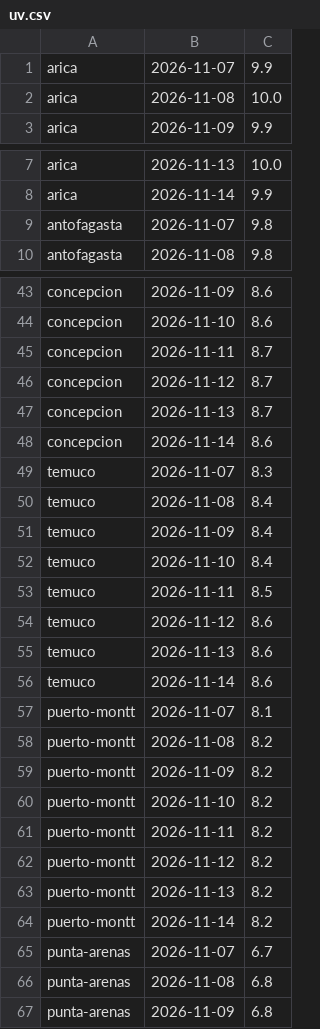
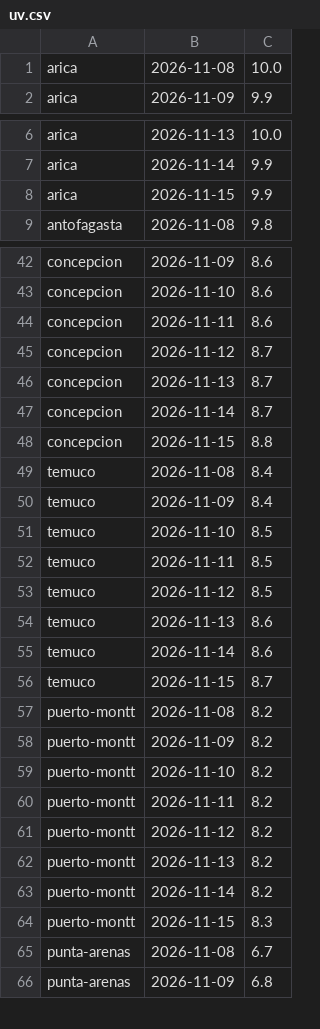
Before and after one commit to germanperey/cofrade-datos, a CSV file: datos/uv.csv, drawn as a sheet; only a part is shown, gaps mark what is left out; the diff covers the shown part only.

```diff
--- a/datos/uv.csv
+++ b/datos/uv.csv
@@ -1,2 +1 @@
-arica,2026-11-07,9.9
 arica,2026-11-08,10.0
@@ -8,3 +7,3 @@ arica,2026-11-13,10.0
 arica,2026-11-14,9.9
-antofagasta,2026-11-07,9.8
+arica,2026-11-15,9.9
 antofagasta,2026-11-08,9.8
@@ -44,15 +43,15 @@ concepcion,2026-11-09,8.6
 concepcion,2026-11-10,8.6
-concepcion,2026-11-11,8.7
+concepcion,2026-11-11,8.6
 concepcion,2026-11-12,8.7
 concepcion,2026-11-13,8.7
-concepcion,2026-11-14,8.6
-temuco,2026-11-07,8.3
+concepcion,2026-11-14,8.7
+concepcion,2026-11-15,8.8
 temuco,2026-11-08,8.4
 temuco,2026-11-09,8.4
-temuco,2026-11-10,8.4
+temuco,2026-11-10,8.5
 temuco,2026-11-11,8.5
-temuco,2026-11-12,8.6
+temuco,2026-11-12,8.5
 temuco,2026-11-13,8.6
 temuco,2026-11-14,8.6
-puerto-montt,2026-11-07,8.1
+temuco,2026-11-15,8.7
 puerto-montt,2026-11-08,8.2
@@ -64,4 +63,4 @@ puerto-montt,2026-11-13,8.2
 puerto-montt,2026-11-14,8.2
-punta-arenas,2026-11-07,6.7
-punta-arenas,2026-11-08,6.8
+puerto-montt,2026-11-15,8.3
+punta-arenas,2026-11-08,6.7
 punta-arenas,2026-11-09,6.8
```
Also changed, not shown: 5 added rows, 4 removed rows and 7 edited cells elsewhere in this file, 55 other files.
